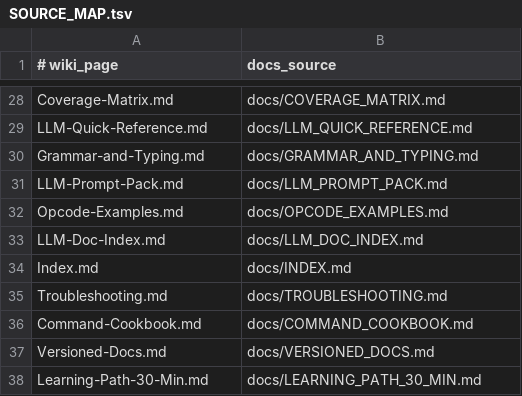
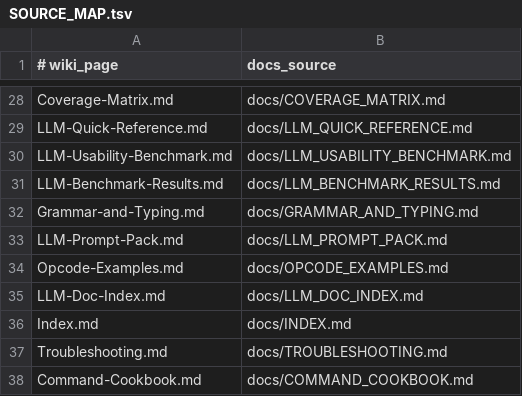
Before and after one commit to Simonsbs/l0, a TSV file: wiki/SOURCE_MAP.tsv, drawn as a sheet; only a part is shown, gaps mark what is left out; the shorter side is filled out with more unchanged rows.

Commit message:
LLM benchmark: add usability/token-efficiency harness and wiki-published results

```diff
--- a/wiki/SOURCE_MAP.tsv
+++ b/wiki/SOURCE_MAP.tsv
@@ -29,2 +29,4 @@ Coverage-Matrix.md|docs/COVERAGE_MATRIX.md
 LLM-Quick-Reference.md|docs/LLM_QUICK_REFERENCE.md
+LLM-Usability-Benchmark.md|docs/LLM_USABILITY_BENCHMARK.md
+LLM-Benchmark-Results.md|docs/LLM_BENCHMARK_RESULTS.md
 Grammar-and-Typing.md|docs/GRAMMAR_AND_TYPING.md
```
Also changed, not shown: 29 other files.
